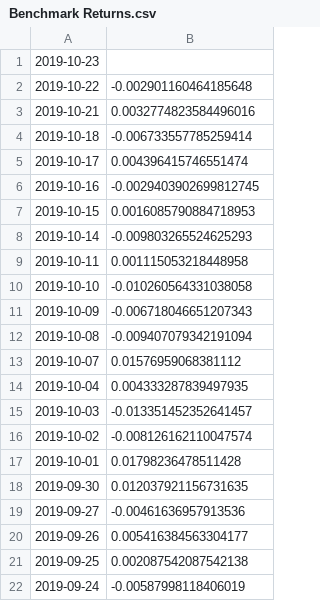
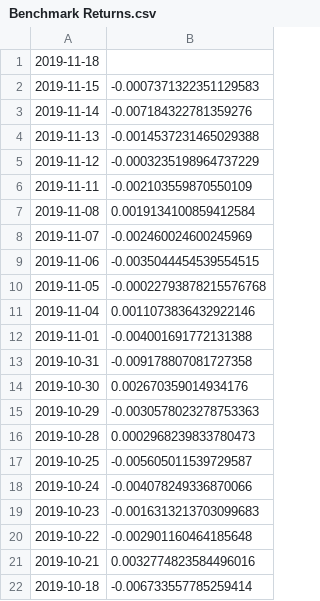
Before and after one commit to RamblerInvestmentFund/Tracker, a CSV file: Daily Data/Benchmark/Benchmark Returns.csv, drawn as a sheet; only a part is shown; the shorter side is filled out with more unchanged rows.

```diff
--- a/Daily Data/Benchmark/Benchmark Returns.csv
+++ b/Daily Data/Benchmark/Benchmark Returns.csv
@@ -1,2 +1,20 @@
-2019-10-23,
+2019-11-18,
+2019-11-15,-0.0007371322351129583
+2019-11-14,-0.007184322781359276
+2019-11-13,-0.0014537231465029388
+2019-11-12,-0.0003235198964737229
+2019-11-11,-0.002103559870550109
+2019-11-08,0.0019134100859412584
+2019-11-07,-0.002460024600245969
+2019-11-06,-0.0035044454539554515
+2019-11-05,-0.00022793878215576768
+2019-11-04,0.0011073836432922146
+2019-11-01,-0.004001691772131388
+2019-10-31,-0.009178807081727358
+2019-10-30,0.002670359014934176
+2019-10-29,-0.0030578023278753363
+2019-10-28,0.0002968239833780473
+2019-10-25,-0.005605011539729587
+2019-10-24,-0.004078249336870066
+2019-10-23,-0.0016313213703099683
 2019-10-22,-0.002901160464185648
```
Also changed, not shown: Daily Data/Benchmark/Benchmark Price Data.csv, Daily Data/Portfolio/Asset Fundis.csv, 16 other files.
